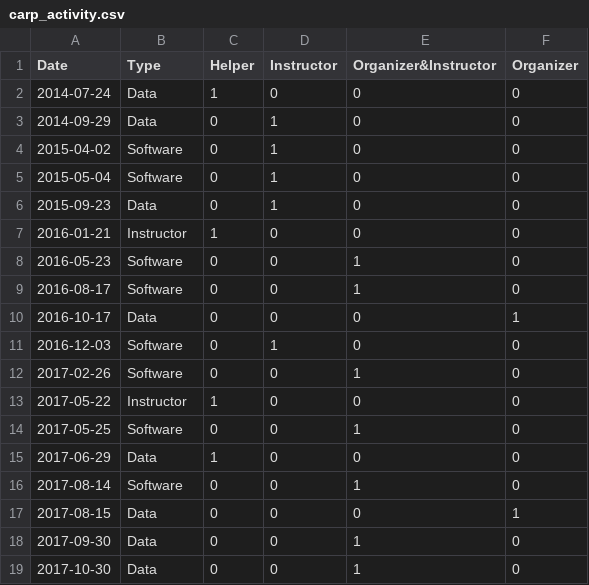
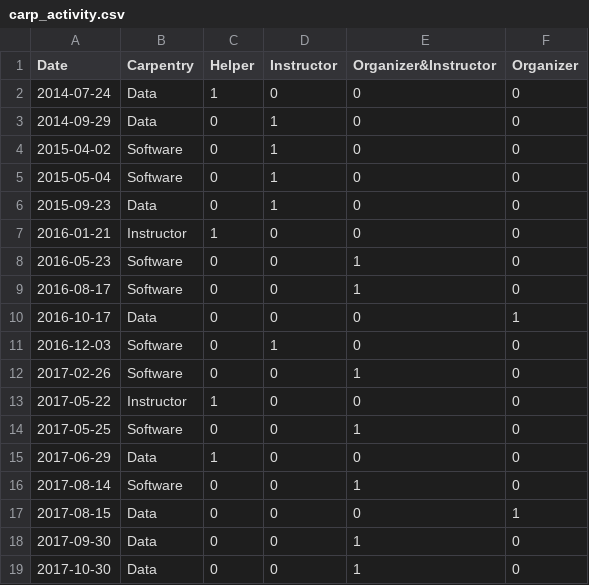
Before and after one commit to mjcollin/mjcollin.github.io, a CSV file: _data/carp_activity.csv, drawn as a sheet.

Commit message:
Updates to data and columns

```diff
--- a/_data/carp_activity.csv
+++ b/_data/carp_activity.csv
@@ -1,2 +1,2 @@
-Date,Type,Helper,Instructor,Organizer&Instructor,Organizer
+Date,Carpentry,Helper,Instructor,Organizer&Instructor,Organizer
 2014-07-24,Data,1,0,0,0
```
Also changed, not shown: 1 other file.
